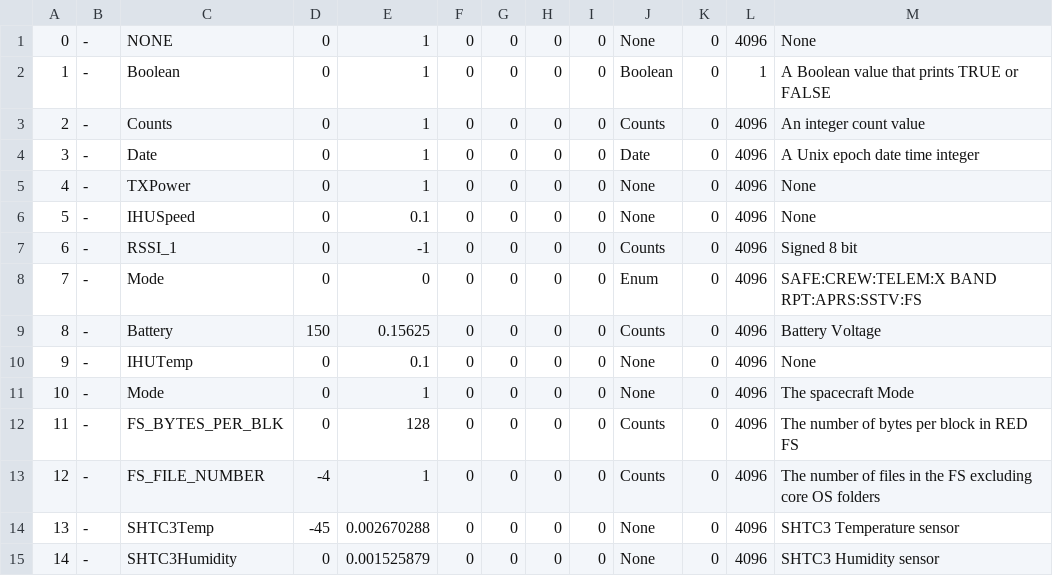
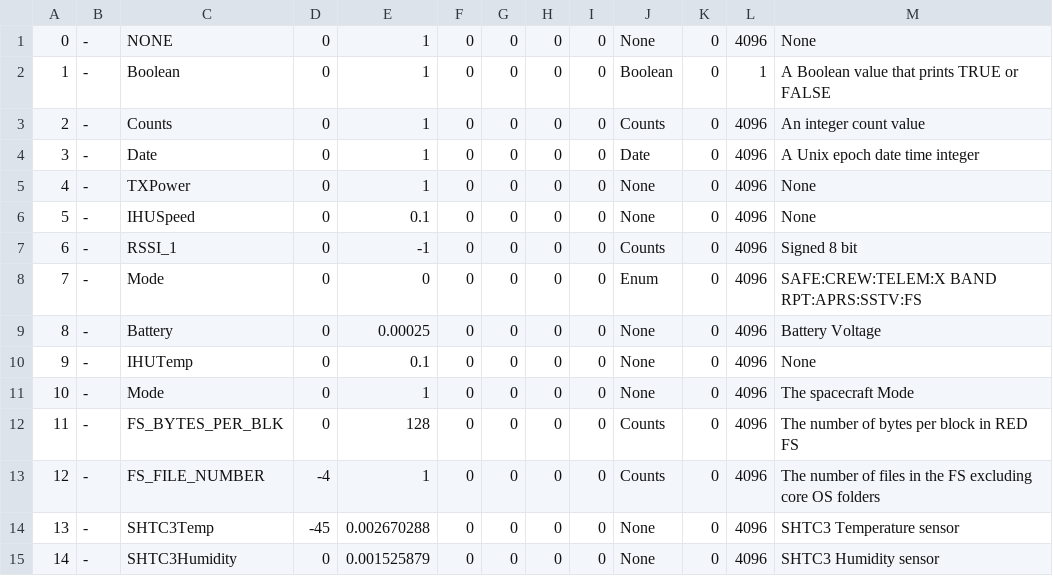
Before and after one commit to ac2cz/Falcon, a CSV file: spacecraft/ARISS-ISS-coef.csv, drawn as a sheet; only a part is shown.

```diff
--- a/spacecraft/ARISS-ISS-coef.csv
+++ b/spacecraft/ARISS-ISS-coef.csv
@@ -8,3 +8,3 @@
 7,-,Mode,0,0,0,0,0,0,Enum,0,4096,SAFE:CREW:TELEM:X BAND RPT:APRS:SSTV:FS
-8,-,Battery,150,0.15625,0,0,0,0,Counts,0,4096,Battery Voltage
+8,-,Battery,0,0.00025,0,0,0,0,None,0,4096,Battery Voltage
 9,-,IHUTemp,0,0.1,0,0,0,0,None,0,4096,None
```
Also changed, not shown: spacecraft/ARISS-ISS_rttelemetry.csv, 6 other files.
